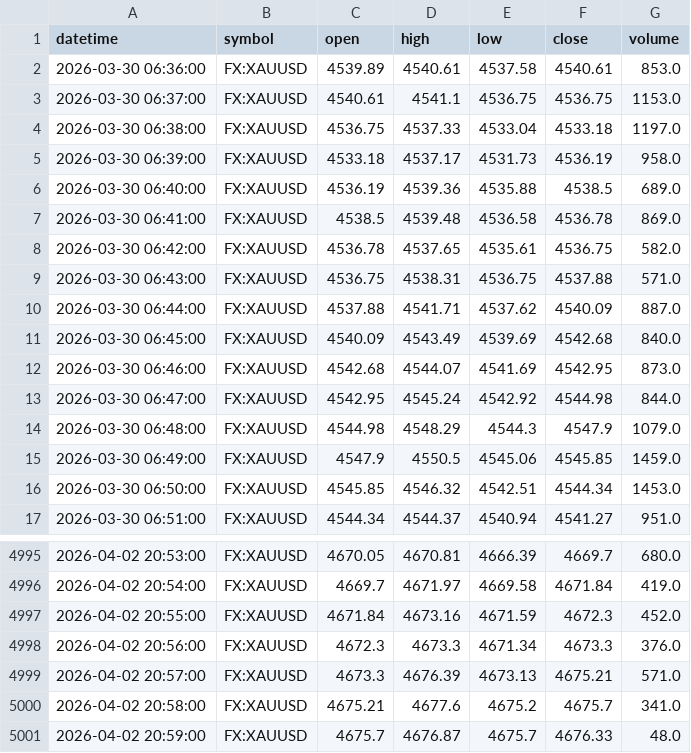
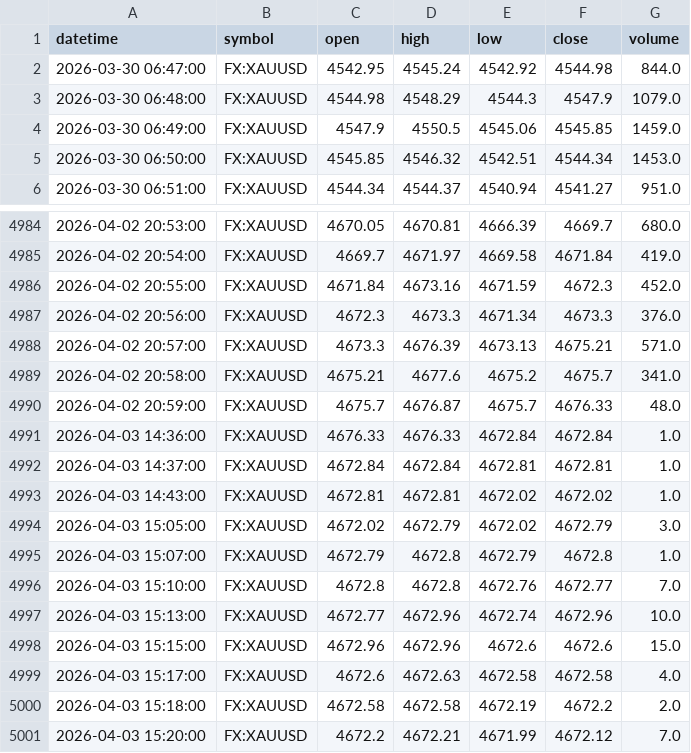
Before and after one commit to navtemmt/xauusd-autodata, a CSV file: data/XAUUSD_data.csv, drawn as a sheet; only a part is shown, gaps mark what is left out.

```diff
--- a/data/XAUUSD_data.csv
+++ b/data/XAUUSD_data.csv
@@ -1,13 +1,2 @@
 datetime,symbol,open,high,low,close,volume
-2026-03-30 06:36:00,FX:XAUUSD,4539.89,4540.61,4537.58,4540.61,853.0
-2026-03-30 06:37:00,FX:XAUUSD,4540.61,4541.1,4536.75,4536.75,1153.0
-2026-03-30 06:38:00,FX:XAUUSD,4536.75,4537.33,4533.04,4533.18,1197.0
-2026-03-30 06:39:00,FX:XAUUSD,4533.18,4537.17,4531.73,4536.19,958.0
-2026-03-30 06:40:00,FX:XAUUSD,4536.19,4539.36,4535.88,4538.5,689.0
-2026-03-30 06:41:00,FX:XAUUSD,4538.5,4539.48,4536.58,4536.78,869.0
-2026-03-30 06:42:00,FX:XAUUSD,4536.78,4537.65,4535.61,4536.75,582.0
-2026-03-30 06:43:00,FX:XAUUSD,4536.75,4538.31,4536.75,4537.88,571.0
-2026-03-30 06:44:00,FX:XAUUSD,4537.88,4541.71,4537.62,4540.09,887.0
-2026-03-30 06:45:00,FX:XAUUSD,4540.09,4543.49,4539.69,4542.68,840.0
-2026-03-30 06:46:00,FX:XAUUSD,4542.68,4544.07,4541.69,4542.95,873.0
 2026-03-30 06:47:00,FX:XAUUSD,4542.95,4545.24,4542.92,4544.98,844.0
@@ -5001 +4990,12 @@ datetime,symbol,open,high,low,close,volume
 2026-04-02 20:59:00,FX:XAUUSD,4675.7,4676.87,4675.7,4676.33,48.0
+2026-04-03 14:36:00,FX:XAUUSD,4676.33,4676.33,4672.84,4672.84,1.0
+2026-04-03 14:37:00,FX:XAUUSD,4672.84,4672.84,4672.81,4672.81,1.0
+2026-04-03 14:43:00,FX:XAUUSD,4672.81,4672.81,4672.02,4672.02,1.0
+2026-04-03 15:05:00,FX:XAUUSD,4672.02,4672.79,4672.02,4672.79,3.0
+2026-04-03 15:07:00,FX:XAUUSD,4672.79,4672.8,4672.79,4672.8,1.0
+2026-04-03 15:10:00,FX:XAUUSD,4672.8,4672.8,4672.76,4672.77,7.0
+2026-04-03 15:13:00,FX:XAUUSD,4672.77,4672.96,4672.74,4672.96,10.0
+2026-04-03 15:15:00,FX:XAUUSD,4672.96,4672.96,4672.6,4672.6,15.0
+2026-04-03 15:17:00,FX:XAUUSD,4672.6,4672.63,4672.58,4672.58,4.0
+2026-04-03 15:18:00,FX:XAUUSD,4672.58,4672.58,4672.19,4672.2,2.0
+2026-04-03 15:20:00,FX:XAUUSD,4672.2,4672.21,4671.99,4672.12,7.0
```
